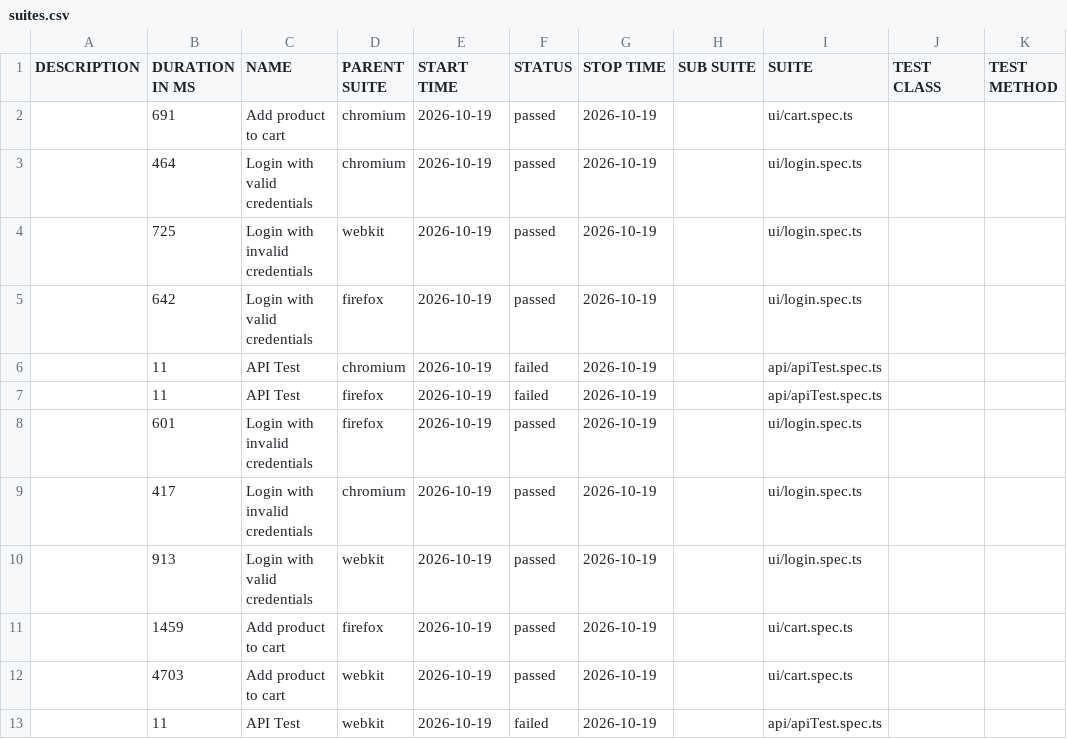
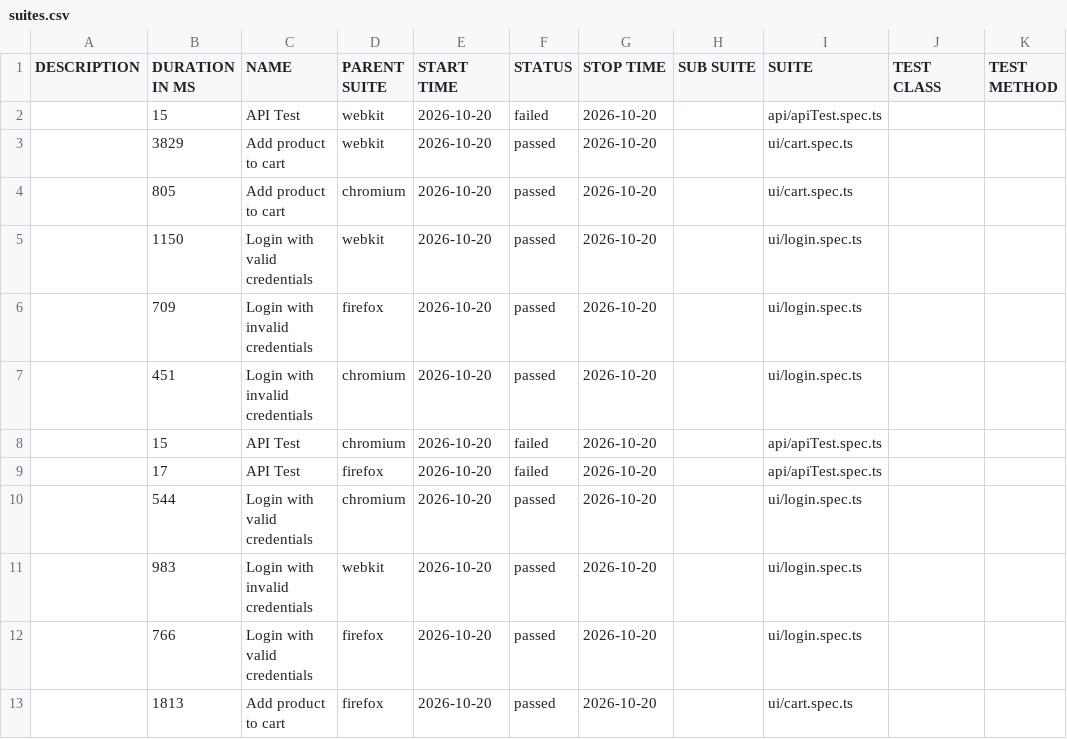
Before and after one commit to Ash-leyPereira/playwright-ts-framework, a CSV file: data/suites.csv, drawn as a sheet.

```diff
--- a/data/suites.csv
+++ b/data/suites.csv
@@ -1,13 +1,13 @@
 "DESCRIPTION","DURATION IN MS","NAME","PARENT SUITE","START TIME","STATUS","STOP TIME","SUB SUITE","SUITE","TEST CLASS","TEST METHOD"
-"","691","Add product to cart","chromium","2026-10-19","passed","2026-10-19","","ui/cart.spec.ts","",""
-"","464","Login with valid credentials","chromium","2026-10-19","passed","2026-10-19","","ui/login.spec.ts","",""
-"","725","Login with invalid credentials","webkit","2026-10-19","passed","2026-10-19","","ui/login.spec.ts","",""
-"","642","Login with valid credentials","firefox","2026-10-19","passed","2026-10-19","","ui/login.spec.ts","",""
-"","11","API Test","chromium","2026-10-19","failed","2026-10-19","","api/apiTest.spec.ts","",""
-"","11","API Test","firefox","2026-10-19","failed","2026-10-19","","api/apiTest.spec.ts","",""
-"","601","Login with invalid credentials","firefox","2026-10-19","passed","2026-10-19","","ui/login.spec.ts","",""
-"","417","Login with invalid credentials","chromium","2026-10-19","passed","2026-10-19","","ui/login.spec.ts","",""
-"","913","Login with valid credentials","webkit","2026-10-19","passed","2026-10-19","","ui/login.spec.ts","",""
-"","1459","Add product to cart","firefox","2026-10-19","passed","2026-10-19","","ui/cart.spec.ts","",""
-"","4703","Add product to cart","webkit","2026-10-19","passed","2026-10-19","","ui/cart.spec.ts","",""
-"","11","API Test","webkit","2026-10-19","failed","2026-10-19","","api/apiTest.spec.ts","",""
+"","15","API Test","webkit","2026-10-20","failed","2026-10-20","","api/apiTest.spec.ts","",""
+"","3829","Add product to cart","webkit","2026-10-20","passed","2026-10-20","","ui/cart.spec.ts","",""
+"","805","Add product to cart","chromium","2026-10-20","passed","2026-10-20","","ui/cart.spec.ts","",""
+"","1150","Login with valid credentials","webkit","2026-10-20","passed","2026-10-20","","ui/login.spec.ts","",""
+"","709","Login with invalid credentials","firefox","2026-10-20","passed","2026-10-20","","ui/login.spec.ts","",""
+"","451","Login with invalid credentials","chromium","2026-10-20","passed","2026-10-20","","ui/login.spec.ts","",""
+"","15","API Test","chromium","2026-10-20","failed","2026-10-20","","api/apiTest.spec.ts","",""
+"","17","API Test","firefox","2026-10-20","failed","2026-10-20","","api/apiTest.spec.ts","",""
+"","544","Login with valid credentials","chromium","2026-10-20","passed","2026-10-20","","ui/login.spec.ts","",""
+"","983","Login with invalid credentials","webkit","2026-10-20","passed","2026-10-20","","ui/login.spec.ts","",""
+"","766","Login with valid credentials","firefox","2026-10-20","passed","2026-10-20","","ui/login.spec.ts","",""
+"","1813","Add product to cart","firefox","2026-10-20","passed","2026-10-20","","ui/cart.spec.ts","",""
```
Also changed, not shown: 53 other files.
